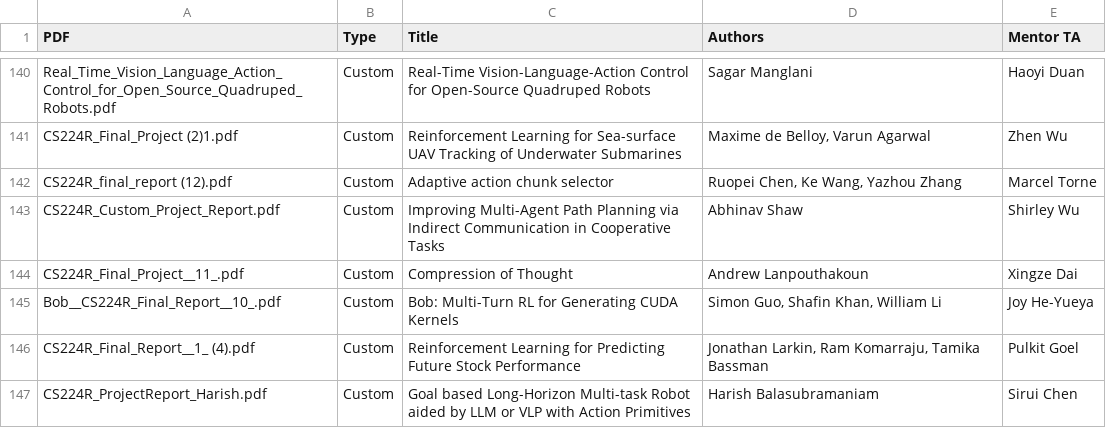
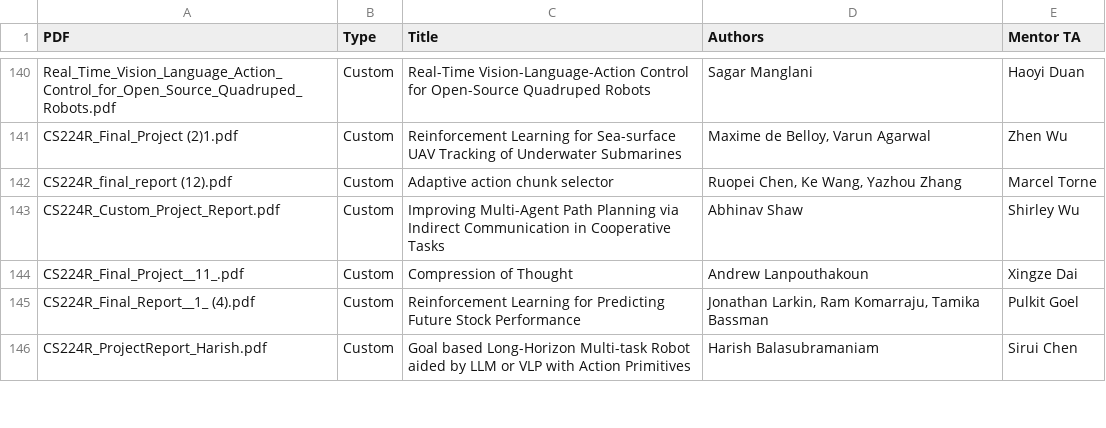
Before and after one commit to cs224r/cs224r.github.io, a CSV file: projects/final_projects_filtered.csv, drawn as a sheet; only a part is shown, gaps mark what is left out; the diff names each change by its address in the sheet, - before the commit and + after, or states it on an @@ line.

```diff
--- a/projects/final_projects_filtered.csv
+++ b/projects/final_projects_filtered.csv
-row 145: Bob__CS224R_Final_Report__10_.pdf | Custom | Bob: Multi-Turn RL for Generating CUDA Kernels | Simon Guo, Shafin Khan, William Li | Joy He-Yueya
```
Also changed, not shown: 3 other files.
